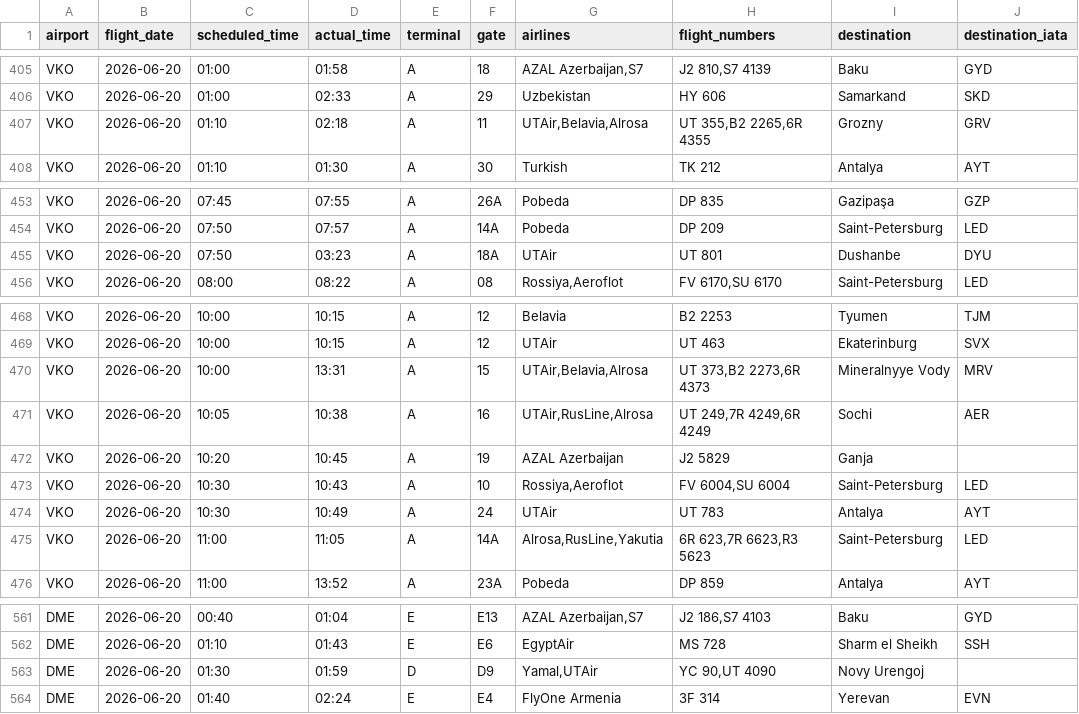
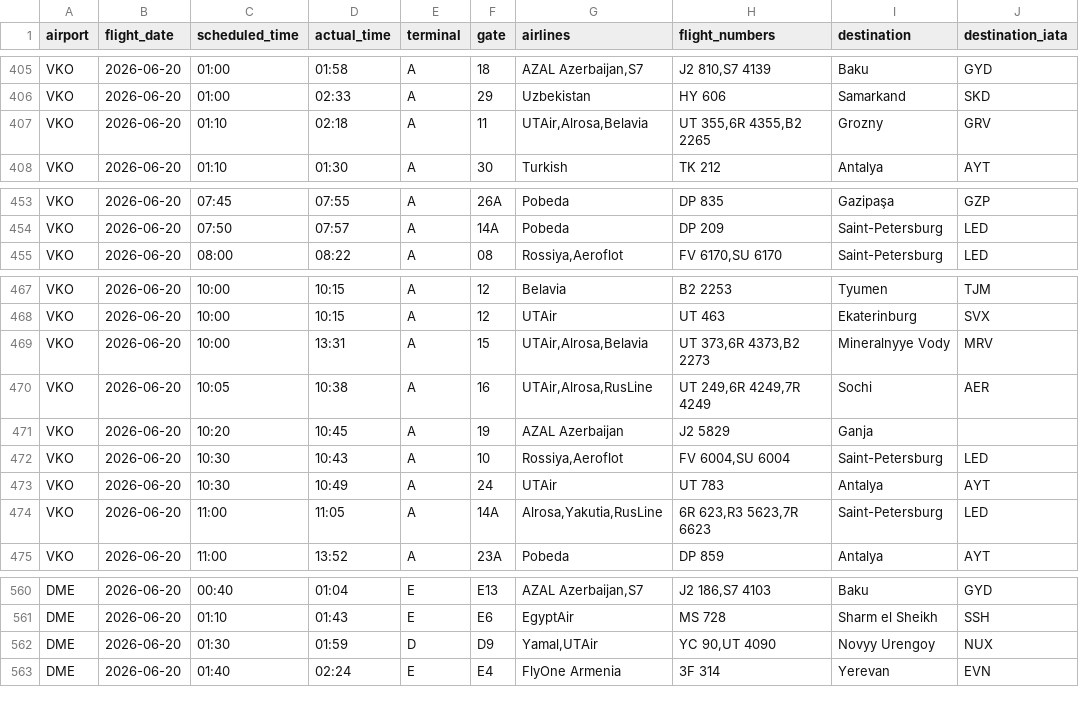
Before and after one commit to vitdmit/moscow-airports-botCLaude, a CSV file: data/daily/2026-06-20.csv, drawn as a sheet; only a part is shown, gaps mark what is left out.

```diff
--- a/data/daily/2026-06-20.csv
+++ b/data/daily/2026-06-20.csv
@@ -406,3 +406,3 @@ VKO,2026-06-20,01:00,01:58,A,18,"AZAL Azerbaijan,S7","J2 810,S7 4139",Baku,GYD
 VKO,2026-06-20,01:00,02:33,A,29,Uzbekistan,HY 606,Samarkand,SKD
-VKO,2026-06-20,01:10,02:18,A,11,"UTAir,Belavia,Alrosa","UT 355,B2 2265,6R 4355",Grozny,GRV
+VKO,2026-06-20,01:10,02:18,A,11,"UTAir,Alrosa,Belavia","UT 355,6R 4355,B2 2265",Grozny,GRV
 VKO,2026-06-20,01:10,01:30,A,30,Turkish,TK 212,Antalya,AYT
@@ -454,3 +454,2 @@ VKO,2026-06-20,07:45,07:55,A,26A,Pobeda,DP 835,Gazipaşa,GZP
 VKO,2026-06-20,07:50,07:57,A,14A,Pobeda,DP 209,Saint-Petersburg,LED
-VKO,2026-06-20,07:50,03:23,A,18A,UTAir,UT 801,Dushanbe,DYU
 VKO,2026-06-20,08:00,08:22,A,08,"Rossiya,Aeroflot","FV 6170,SU 6170",Saint-Petersburg,LED
@@ -469,4 +468,4 @@ VKO,2026-06-20,10:00,10:15,A,12,Belavia,B2 2253,Tyumen,TJM
 VKO,2026-06-20,10:00,10:15,A,12,UTAir,UT 463,Ekaterinburg,SVX
-VKO,2026-06-20,10:00,13:31,A,15,"UTAir,Belavia,Alrosa","UT 373,B2 2273,6R 4373",Mineralnyye Vody,MRV
-VKO,2026-06-20,10:05,10:38,A,16,"UTAir,RusLine,Alrosa","UT 249,7R 4249,6R 4249",Sochi,AER
+VKO,2026-06-20,10:00,13:31,A,15,"UTAir,Alrosa,Belavia","UT 373,6R 4373,B2 2273",Mineralnyye Vody,MRV
+VKO,2026-06-20,10:05,10:38,A,16,"UTAir,Alrosa,RusLine","UT 249,6R 4249,7R 4249",Sochi,AER
 VKO,2026-06-20,10:20,10:45,A,19,AZAL Azerbaijan,J2 5829,Ganja,
@@ -474,3 +473,3 @@ VKO,2026-06-20,10:30,10:43,A,10,"Rossiya,Aeroflot","FV 6004,SU 6004",Saint-Peter
 VKO,2026-06-20,10:30,10:49,A,24,UTAir,UT 783,Antalya,AYT
-VKO,2026-06-20,11:00,11:05,A,14A,"Alrosa,RusLine,Yakutia","6R 623,7R 6623,R3 5623",Saint-Petersburg,LED
+VKO,2026-06-20,11:00,11:05,A,14A,"Alrosa,Yakutia,RusLine","6R 623,R3 5623,7R 6623",Saint-Petersburg,LED
 VKO,2026-06-20,11:00,13:52,A,23A,Pobeda,DP 859,Antalya,AYT
@@ -562,3 +561,3 @@ DME,2026-06-20,00:40,01:04,E,E13,"AZAL Azerbaijan,S7","J2 186,S7 4103",Baku,GYD
 DME,2026-06-20,01:10,01:43,E,E6,EgyptAir,MS 728,Sharm el Sheikh,SSH
-DME,2026-06-20,01:30,01:59,D,D9,"Yamal,UTAir","YC 90,UT 4090",Novy Urengoj,
+DME,2026-06-20,01:30,01:59,D,D9,"Yamal,UTAir","YC 90,UT 4090",Novyy Urengoy,NUX
 DME,2026-06-20,01:40,02:24,E,E4,FlyOne Armenia,3F 314,Yerevan,EVN
```
Also changed, not shown: data/daily/2026-06-02.csv, data/daily/2026-06-18.csv, 1 other file.
